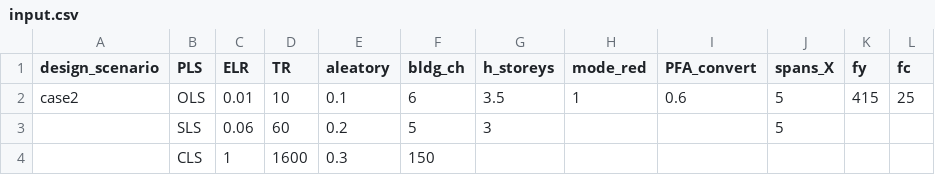
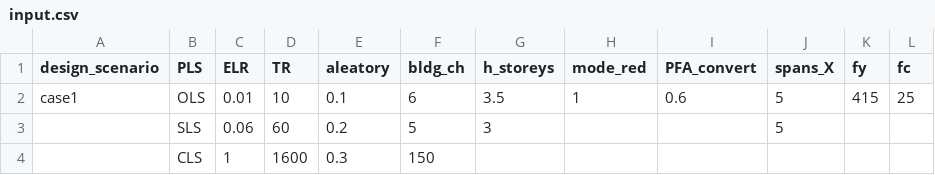
Before and after one commit to davitshahnazaryan3/IPBSD, a CSV file: client/input.csv, drawn as a sheet; only a part is shown; the diff names each change by its address in the sheet, - before the commit and + after, or states it on an @@ line.

```diff
--- a/client/input.csv
+++ b/client/input.csv
-A2 (design_scenario): case2
+A2 (design_scenario): case1
```
Also changed, not shown: 11 other files.
